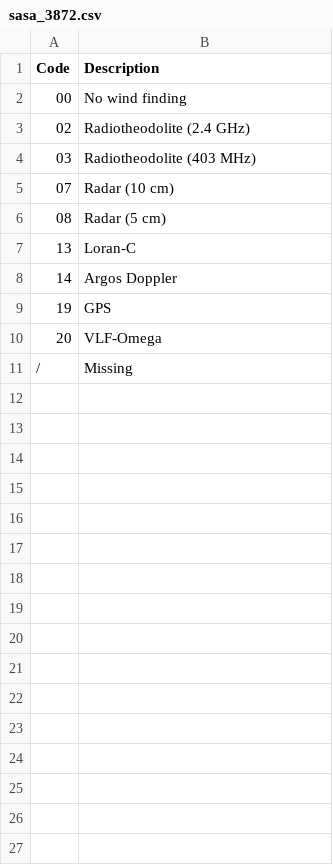
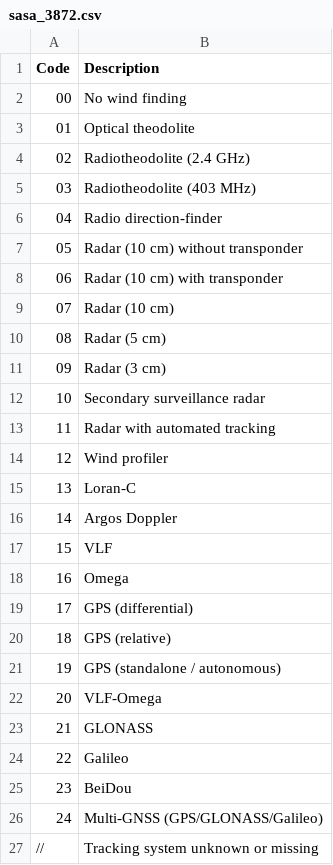
Before and after one commit to luciodaou/fm35_decoder, a CSV file: src/fm35_decoder/table_codes/sasa_3872.csv, drawn as a sheet.

Commit message:
feat: release v1.0 - in-memory WMO tables, scientific decoding fixes, and WMO documentation

```diff
--- a/src/fm35_decoder/table_codes/sasa_3872.csv
+++ b/src/fm35_decoder/table_codes/sasa_3872.csv
@@ -2,10 +2,26 @@ Code,Description
 00,"No wind finding"
+01,"Optical theodolite"
 02,"Radiotheodolite (2.4 GHz)"
 03,"Radiotheodolite (403 MHz)"
+04,"Radio direction-finder"
+05,"Radar (10 cm) without transponder"
+06,"Radar (10 cm) with transponder"
 07,"Radar (10 cm)"
 08,"Radar (5 cm)"
+09,"Radar (3 cm)"
+10,"Secondary surveillance radar"
+11,"Radar with automated tracking"
+12,"Wind profiler"
 13,"Loran-C"
 14,"Argos Doppler"
-19,"GPS"
+15,"VLF"
+16,"Omega"
+17,"GPS (differential)"
+18,"GPS (relative)"
+19,"GPS (standalone / autonomous)"
 20,"VLF-Omega"
-/,"Missing"
+21,"GLONASS"
+22,"Galileo"
+23,"BeiDou"
+24,"Multi-GNSS (GPS/GLONASS/Galileo)"
+//,"Tracking system unknown or missing"
```
Also changed, not shown: 9 other files.
